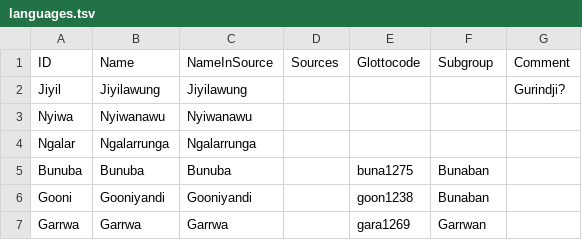
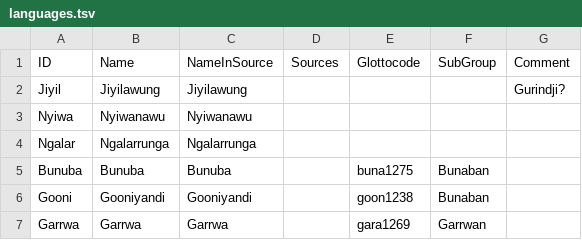
Before and after one commit to numeralbank/bowernnumerals, a TSV file: etc/languages.tsv, drawn as a sheet; only a part is shown.

```diff
--- a/etc/languages.tsv
+++ b/etc/languages.tsv
@@ -1,2 +1,2 @@
-ID	Name	NameInSource	Sources	Glottocode	Subgroup	Comment
+ID	Name	NameInSource	Sources	Glottocode	SubGroup	Comment
 Jiyil	Jiyilawung	Jiyilawung				Gurindji?
```
Also changed, not shown: 13 other files.
